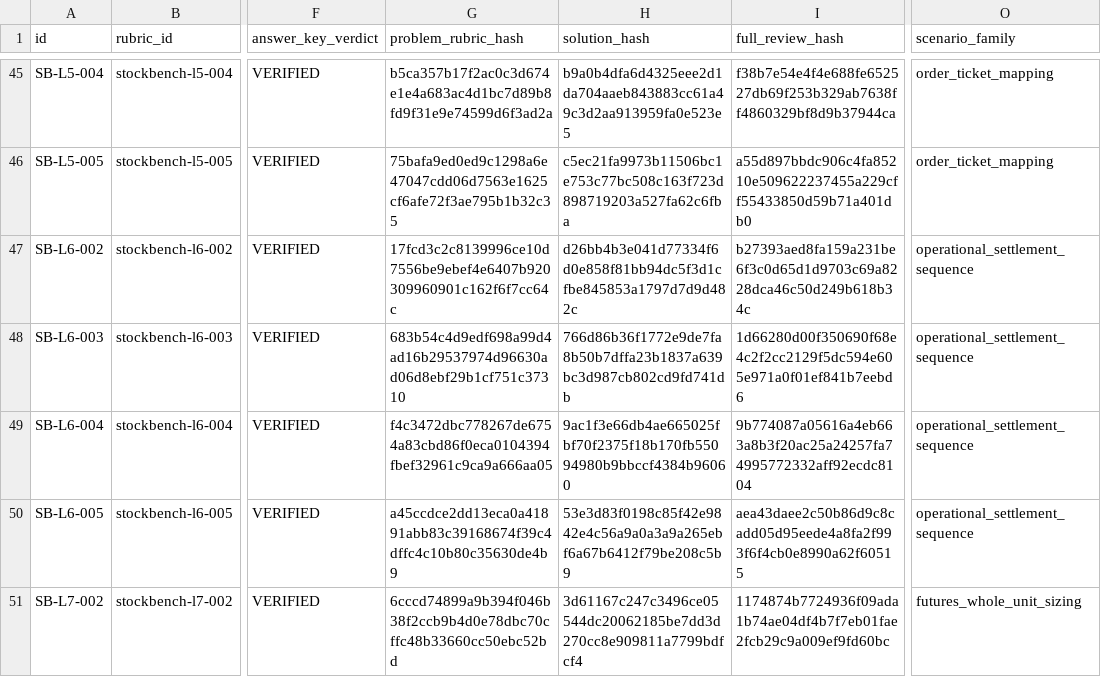
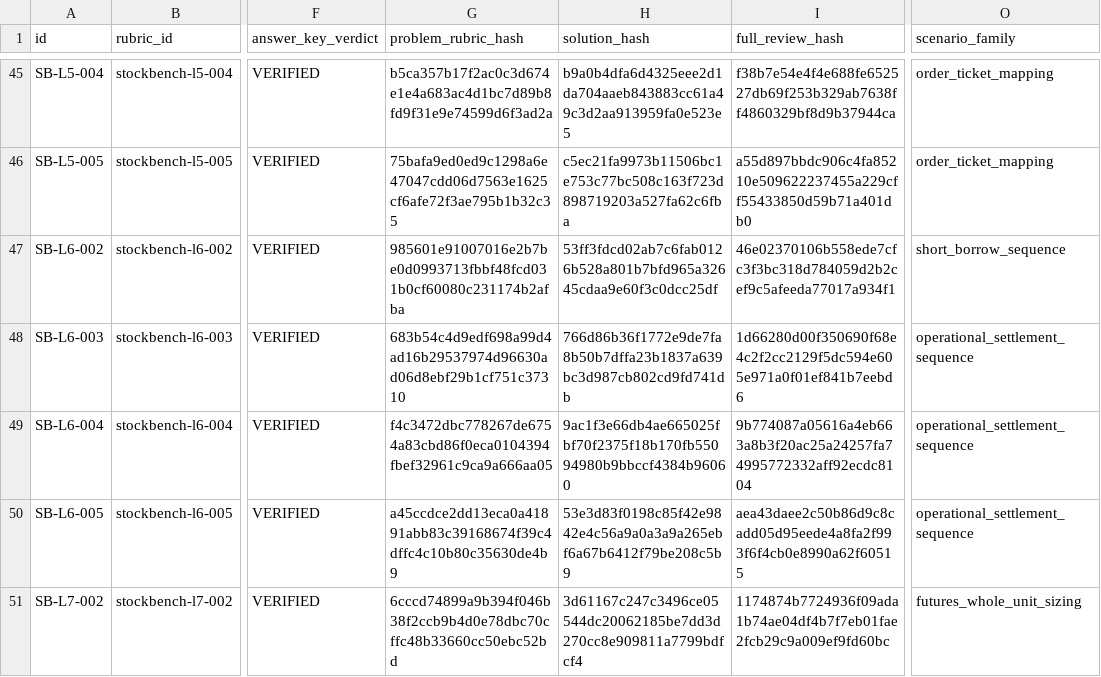
Before and after one commit to b-mbm/tradebench-questions-and-evaluation, a CSV file: docs/stockbench-solvability-proofs.csv, drawn as a sheet; only a part is shown, gaps mark what is left out; the diff covers the shown part only; the diff names each change by its address in the sheet, - before the commit and + after, or states it on an @@ line.

```diff
--- a/docs/stockbench-solvability-proofs.csv
+++ b/docs/stockbench-solvability-proofs.csv
-G47 (problem_rubric_hash): 17fcd3c2c8139996ce10d7556be9ebef4e6407b920309960901c162f6f7cc64c
+G47 (problem_rubric_hash): 985601e91007016e2b7be0d0993713fbbf48fcd031b0cf60080c231174b2afba
-H47 (solution_hash): d26bb4b3e041d77334f6d0e858f81bb94dc5f3d1cfbe845853a1797d7d9d482c
+H47 (solution_hash): 53ff3fdcd02ab7c6fab0126b528a801b7bfd965a32645cdaa9e60f3c0dcc25df
-I47 (full_review_hash): b27393aed8fa159a231be6f3c0d65d1d9703c69a8228dca46c50d249b618b34c
+I47 (full_review_hash): 46e02370106b558ede7cfc3f3bc318d784059d2b2cef9c5afeeda77017a934f1
-O47 (scenario_family): operational_settlement_sequence
+O47 (scenario_family): short_borrow_sequence
```
Also changed, not shown: 18 edited cells elsewhere in this file, docs/stockbench-300q-audit.csv, 29 other files.
